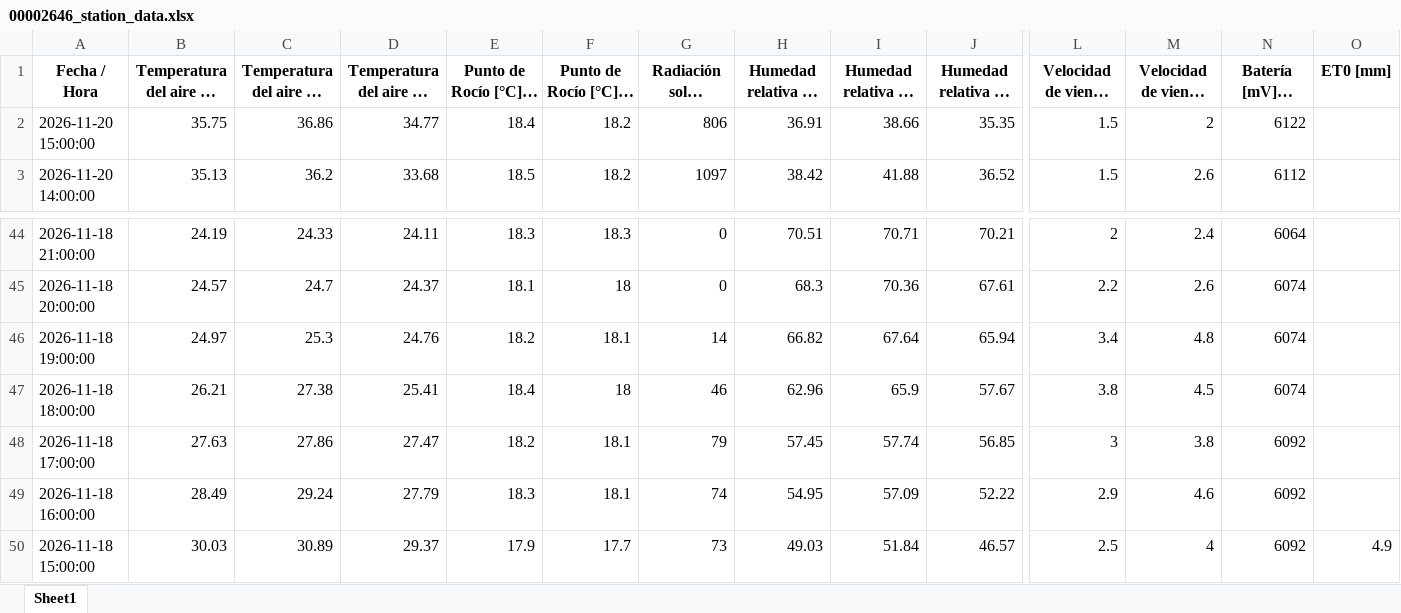
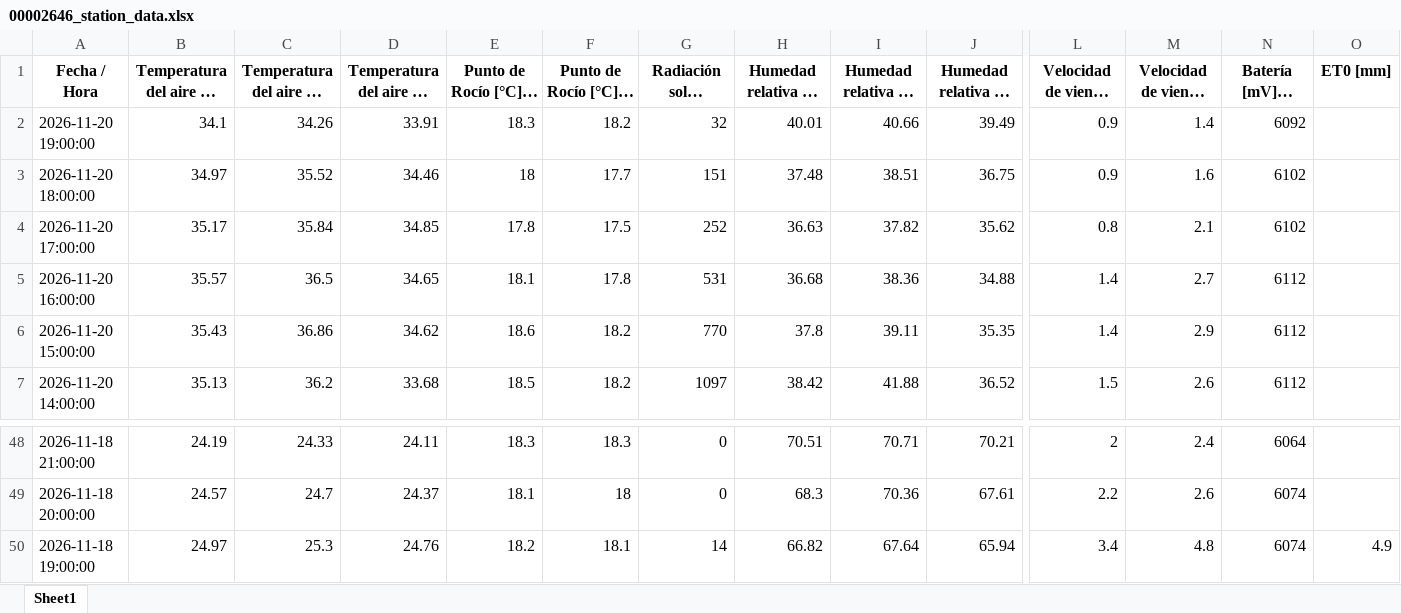
Before and after one commit to intasalta/imetos, an Excel workbook: 00002646_station_data.xlsx, sheet Sheet1, drawn as a sheet; only a part is shown, gaps mark what is left out; long unchanged cells end in …; values as stored, in another font and other column widths than the file's, no borders; removed rows and columns are numbered as before the commit, all else as after; rows hold the shown columns only; the diff names each change by its address in the sheet, - before the commit and + after, or states it on an @@ line.

```diff
--- a/00002646_station_data.xlsx (sheet Sheet1)
+++ b/00002646_station_data.xlsx (sheet Sheet1)
+row 2: 2026-11-20 19:00:00 | 34.1 | 34.26 | 33.91 | 18.3 | 18.2 | 32 | 40.01 | 40.66 | 39.49 | 0.9 | 1.4 | 6092
+row 3: 2026-11-20 18:00:00 | 34.97 | 35.52 | 34.46 | 18 | 17.7 | 151 | 37.48 | 38.51 | 36.75 | 0.9 | 1.6 | 6102
+row 4: 2026-11-20 17:00:00 | 35.17 | 35.84 | 34.85 | 17.8 | 17.5 | 252 | 36.63 | 37.82 | 35.62 | 0.8 | 2.1 | 6102
+row 5: 2026-11-20 16:00:00 | 35.57 | 36.5 | 34.65 | 18.1 | 17.8 | 531 | 36.68 | 38.36 | 34.88 | 1.4 | 2.7 | 6112
-B6: 35.75
+B6: 35.43
-D6: 34.77
+D6: 34.62
-E6 (Punto de Rocío [°C] - promedio): 18.4
+E6 (Punto de Rocío [°C] - promedio): 18.6
-G6: 806
+G6: 770
-H6: 36.91
+H6: 37.8
-I6 (Humedad relativa HC [%] - máx): 38.66
+I6 (Humedad relativa HC [%] - máx): 39.11
-L6: 1.5
+L6: 1.4
-M6 (Velocidad de viento [m/s] - máx): 2
+M6 (Velocidad de viento [m/s] - máx): 2.9
-N6 (Batería [mV] - última): 6122
+N6 (Batería [mV] - última): 6112
-O50 (ET0 [mm]): (empty)
+O50 (ET0 [mm]): 4.9
-row 47: 2026-11-18 18:00:00 | 26.21 | 27.38 | 25.41 | 18.4 | 18 | 46 | 62.96 | 65.9 | 57.67 | 3.8 | 4.5 | 6074
-row 48: 2026-11-18 17:00:00 | 27.63 | 27.86 | 27.47 | 18.2 | 18.1 | 79 | 57.45 | 57.74 | 56.85 | 3 | 3.8 | 6092
-row 49: 2026-11-18 16:00:00 | 28.49 | 29.24 | 27.79 | 18.3 | 18.1 | 74 | 54.95 | 57.09 | 52.22 | 2.9 | 4.6 | 6092
-row 50: 2026-11-18 15:00:00 | 30.03 | 30.89 | 29.37 | 17.9 | 17.7 | 73 | 49.03 | 51.84 | 46.57 | 2.5 | 4 | 6092 | 4.9
```
Also changed, not shown: 00002586_station_data.xlsx, 4 other files.
